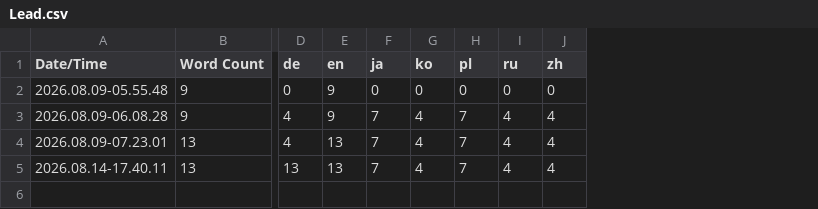
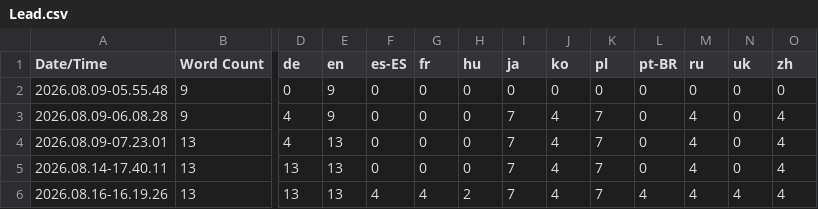
Before and after one commit to QuingKhaos/sf-Lead, a CSV file: Content/Localization/Lead/Lead.csv, drawn as a sheet; only a part is shown, gaps mark what is left out; rows hold the shown columns only; the diff names each change by its address in the sheet, - before the commit and + after, or states it on an @@ line.

Commit message:
feat(l10n): add more partial translations

```diff
--- a/Content/Localization/Lead/Lead.csv
+++ b/Content/Localization/Lead/Lead.csv
+column F (es-ES), rows 2-5: all 0
+column G (fr), rows 2-5: all 0
+column H (hu), rows 2-5: all 0
+column L (pt-BR), rows 2-5: all 0
+column N (uk), rows 2-5: all 0
+row 6: 2026.08.16-16.19.26 | 13 | 13 | 13 | 4 | 4 | 2 | 7 | 4 | 7 | 4 | 4 | 4 | 4
```
Also changed, not shown: 21 other files.
